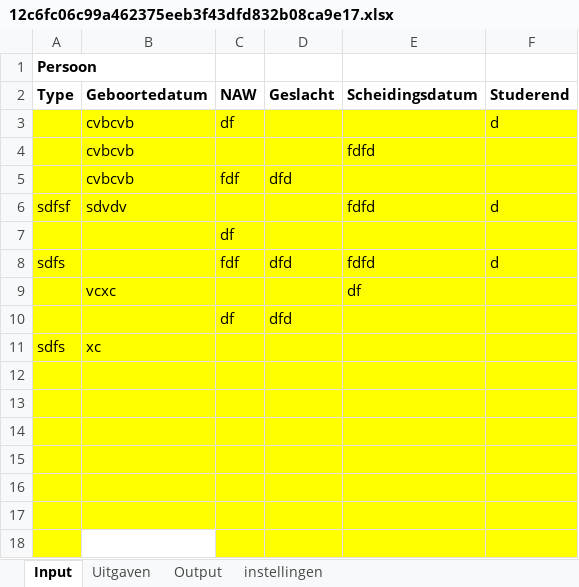
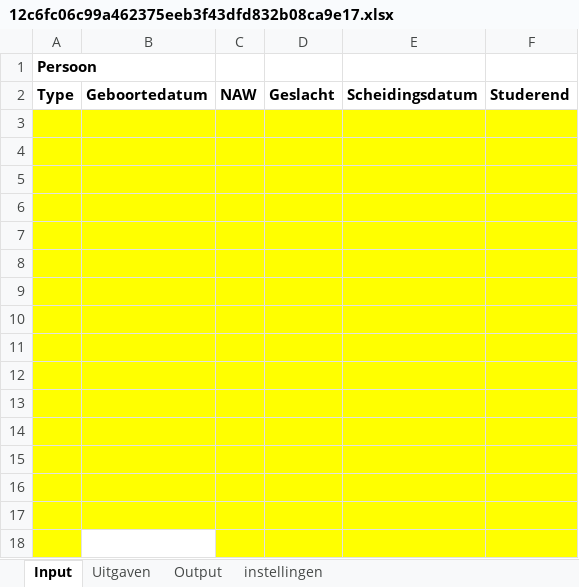
Before and after one commit to rhazen35/blueberry_demo, an Excel workbook: web/files/excel_calculators_tmp/12c6fc06c99a462375eeb3f43dfd832b08ca9e17.xlsx, sheet Input, drawn as a sheet; only a part is shown; values as stored, in another font and other column widths than the file's, no borders; the diff names each change by its address in the sheet, - before the commit and + after, or states it on an @@ line.

Commit message:
excel cells extracted

```diff
--- a/web/files/excel_calculators_tmp/12c6fc06c99a462375eeb3f43dfd832b08ca9e17.xlsx (sheet Input)
+++ b/web/files/excel_calculators_tmp/12c6fc06c99a462375eeb3f43dfd832b08ca9e17.xlsx (sheet Input)
-row 3:  | cvbcvb | df |  |  | d
+row 3: (empty)
-row 4:  | cvbcvb |  |  | fdfd
+row 4: (empty)
-row 5:  | cvbcvb | fdf | dfd
+row 5: (empty)
-row 6: sdfsf | sdvdv |  |  | fdfd | d
+row 6: (empty)
-C7 (NAW): df
+C7 (NAW): (empty)
-row 8: sdfs |  | fdf | dfd | fdfd | d
+row 8: (empty)
-row 9:  | vcxc |  |  | df
+row 9: (empty)
-row 10:  |  | df | dfd
+row 10: (empty)
-row 11: sdfs | xc
+row 11: (empty)
```
Also changed, not shown: sheet instellingen, 2 other files.
